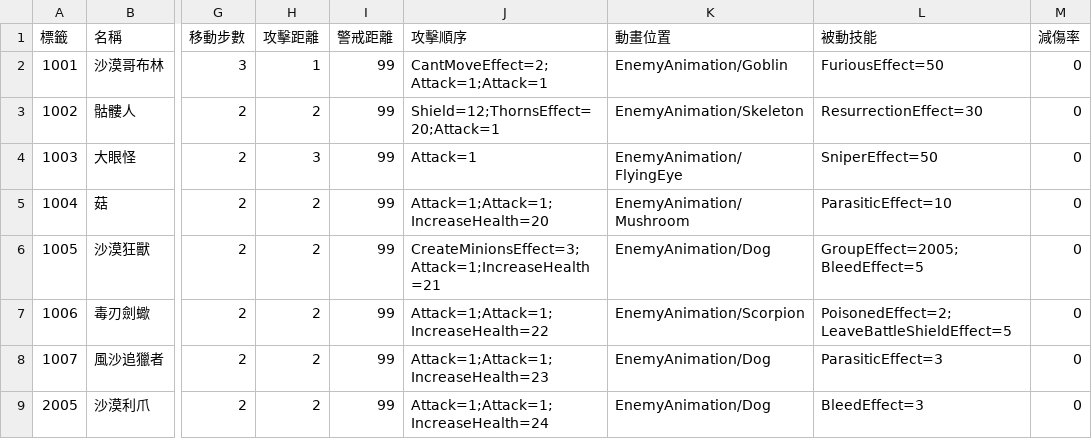
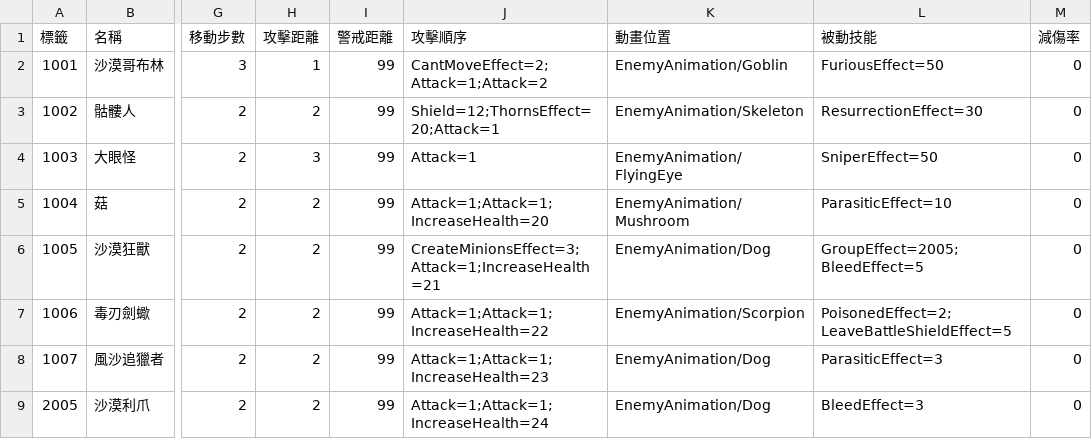
Before and after one commit to yucheng0210/Card, a CSV file: Assets/StreamingAssets/ENEMYLIST.csv, drawn as a sheet; only a part is shown, gaps mark what is left out; the diff names each change by its address in the sheet, - before the commit and + after, or states it on an @@ line.

```diff
--- a/Assets/StreamingAssets/ENEMYLIST.csv
+++ b/Assets/StreamingAssets/ENEMYLIST.csv
-J2 (攻擊順序): CantMoveEffect=2;Attack=1;Attack=1
+J2 (攻擊順序): CantMoveEffect=2;Attack=1;Attack=2
```
Also changed, not shown: 7 other files.
